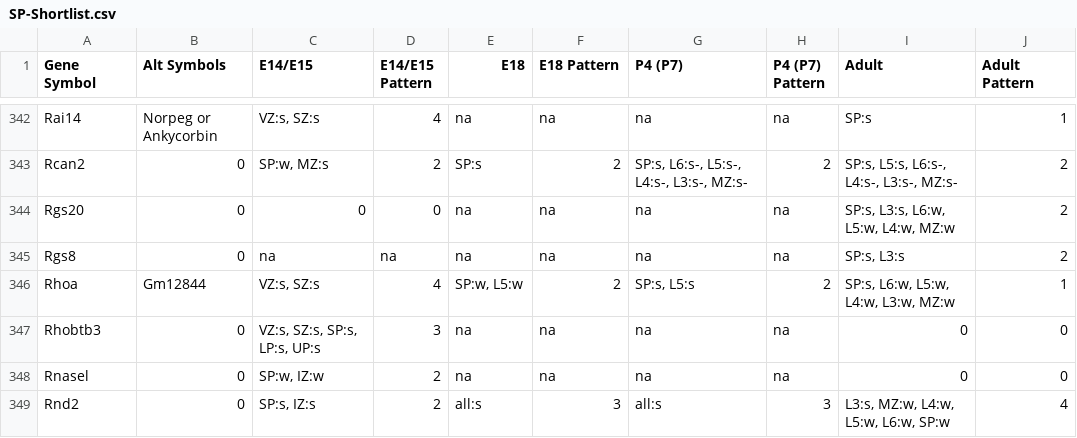
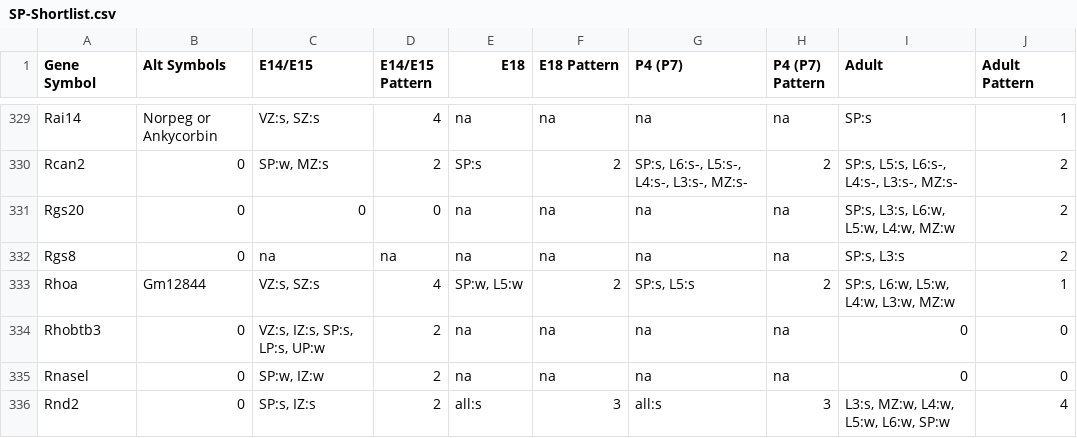
Before and after one commit to loleg/dpag-subplate-atlas, a CSV file: _attachments/data/SP-Shortlist.csv, drawn as a sheet; only a part is shown, gaps mark what is left out; addresses are those after the commit; the diff covers the shown part only; the diff names each change by its address in the sheet, - before the commit and + after, or states it on an @@ line.

```diff
--- a/_attachments/data/SP-Shortlist.csv
+++ b/_attachments/data/SP-Shortlist.csv
-C334 (E14/E15): VZ:s, SZ:s, SP:s, LP:s, UP:s
+C334 (E14/E15): VZ:s, IZ:s, SP:s, LP:s, UP:w
-D334 (E14/E15 Pattern): 3
+D334 (E14/E15 Pattern): 2
```
Also changed, not shown: 13 removed rows and 13 edited cells elsewhere in this file, 7 other files.
